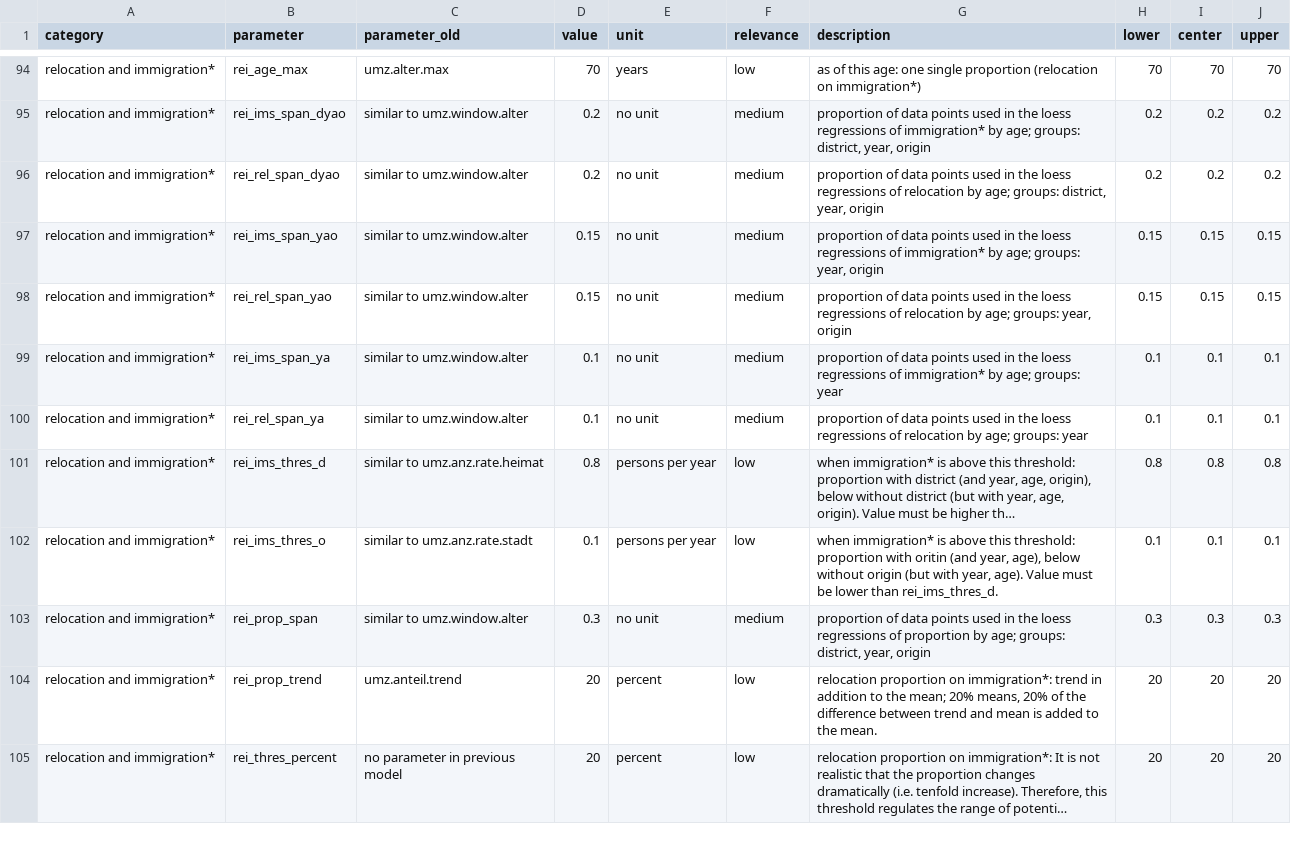
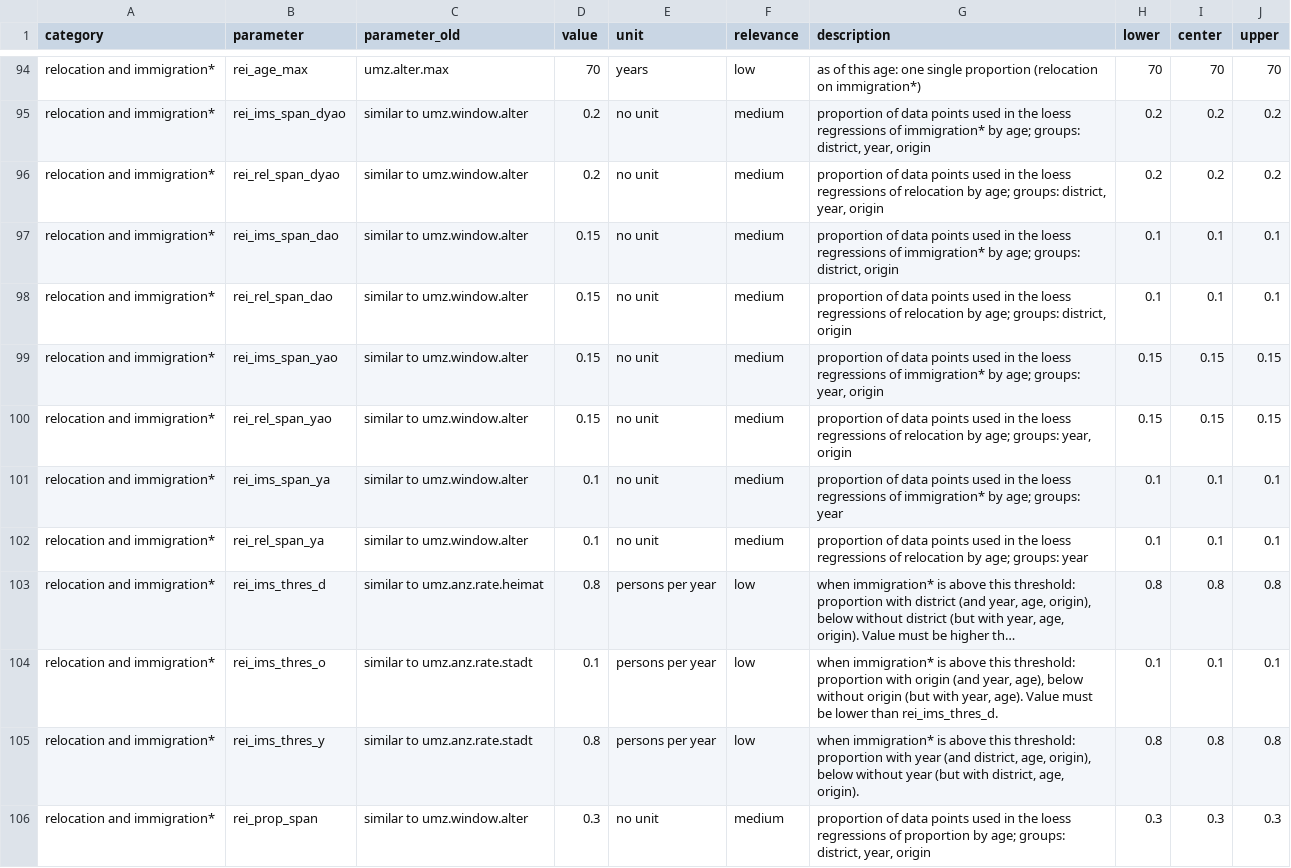
Before and after one commit to StatistikStadtZuerich/BevSzen, a CSV file: 2020phase2/2_Data/3_Parameter/parameter.csv, drawn as a sheet; only a part is shown, gaps mark what is left out; the shorter side is filled out with more unchanged rows; long unchanged cells end in …; addresses are those after the commit; the diff names each change by its address in the sheet, - before the commit and + after, or states it on an @@ line.

Commit message:
new parameters for dao (relocation on immigration*)

```diff
--- a/2020phase2/2_Data/3_Parameter/parameter.csv
+++ b/2020phase2/2_Data/3_Parameter/parameter.csv
+row 97: relocation and immigration* | rei_ims_span_dao | similar to umz.window.alter | 0.15 | no unit | medium | proportion of data points used in the loess regressions of immigration* by age; groups: district, origin | 0.1 | 0.1 | 0.1
+row 98: relocation and immigration* | rei_rel_span_dao | similar to umz.window.alter | 0.15 | no unit | medium | proportion of data points used in the loess regressions of relocation by age; groups: district, origin | 0.1 | 0.1 | 0.1
-G104 (description): …proportion with oritin (and year,…
+G104 (description): …proportion with origin (and year,…
+row 105: relocation and immigration* | rei_ims_thres_y | similar to umz.anz.rate.stadt | 0.8 | persons per year | low | when immigration* is above this threshold: proportion with year (and district, age, origin), below without year (but with district, age, origin). | 0.8 | 0.8 | 0.8
```
